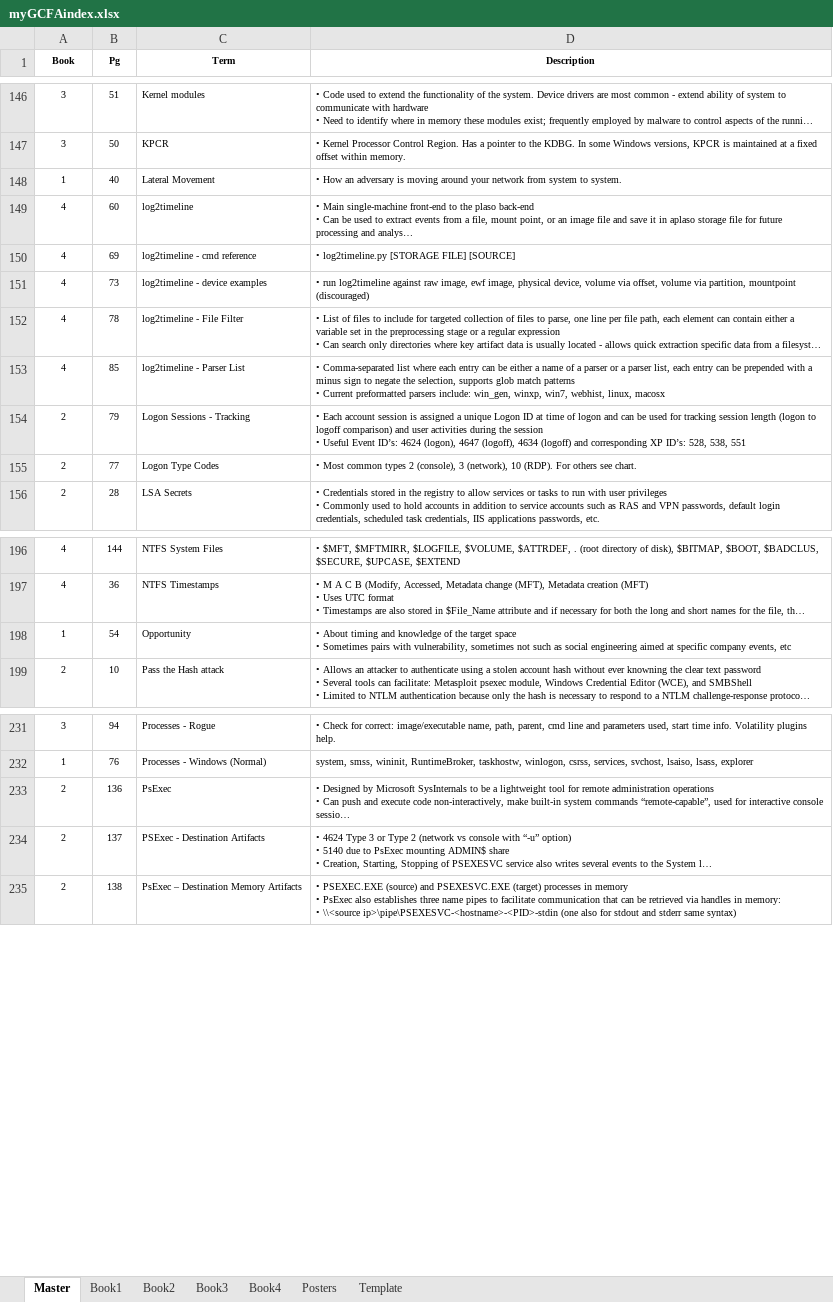
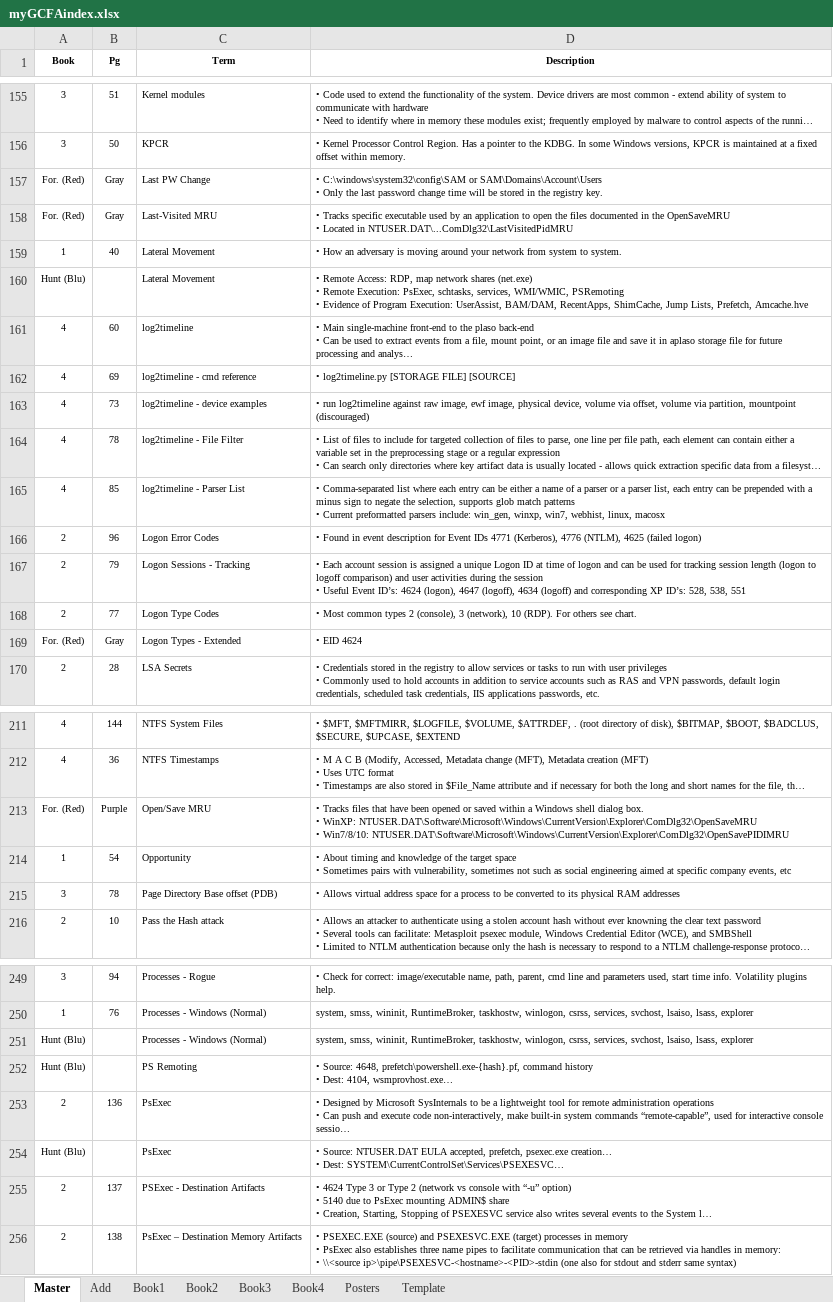
Before and after one commit to 0xbea/GCFA, an Excel workbook: myGCFAindex.xlsx, sheet Master, drawn as a sheet; only a part is shown, gaps mark what is left out; long unchanged cells end in …; values as stored, in another font and other column widths than the file's, no borders; ↵ is a line break in a cell; the diff covers the shown part only; the diff names each change by its address in the sheet, - before the commit and + after, or states it on an @@ line.

```diff
--- a/myGCFAindex.xlsx (sheet Master)
+++ b/myGCFAindex.xlsx (sheet Master)
+sheet tab: Add
+row 157: For. (Red) | Gray | Last PW Change | • C:\windows\system32\config\SAM or SAM\Domains\Account\Users ↵ • Only the last password change time will be stored in the registry key.
+row 158: For. (Red) | Gray | Last-Visited MRU | • Tracks specific executable used by an application to open the files documented in the OpenSaveMRU ↵ • Located in NTUSER.DAT\...ComDlg32\LastVisitedPidMRU
+row 160: Hunt (Blu) |  | Lateral Movement | • Remote Access: RDP, map network shares (net.exe) ↵ • Remote Execution: PsExec, schtasks, services, WMI/WMIC, PSRemoting ↵ • Evidence of Program Execution: UserAssist, BAM/DAM, RecentApps, ShimCache, Jump Lists, Prefetch, Amcache.hve
+row 166: 2 | 96 | Logon Error Codes | • Found in event description for Event IDs 4771 (Kerberos), 4776 (NTLM), 4625 (failed logon)
+row 169: For. (Red) | Gray | Logon Types - Extended | • EID 4624
+row 213: For. (Red) | Purple | Open/Save MRU | • Tracks files that have been opened or saved within a Windows shell dialog box. ↵ • WinXP: NTUSER.DAT\Software\Microsoft\Windows\CurrentVersion\Explorer\ComDlg32\OpenSaveMRU ↵ • Win7/8/10: NTUSER.DAT\Software\Microsoft\Windows\CurrentVersion\Explorer\ComDlg32\OpenSavePIDIMRU
+row 215: 3 | 78 | Page Directory Base offset (PDB) | • Allows virtual address space for a process to be converted to its physical RAM addresses
+row 251: Hunt (Blu) |  | Processes - Windows (Normal) | system, smss, wininit, RuntimeBroker, taskhostw, winlogon, csrss, services, svchost, lsaiso, lsass, explorer
+row 252: Hunt (Blu) |  | PS Remoting | • Source: 4648, prefetch\powershell.exe-{hash}.pf, command history ↵ • Dest: 4104, wsmprovhost.exe…
+row 254: Hunt (Blu) |  | PsExec | • Source: NTUSER.DAT EULA accepted, prefetch, psexec.exe creation… ↵ • Dest: SYSTEM\CurrentControlSet\Services\PSEXESVC…
```
Also changed, not shown: 26 added rows and 4 edited cells elsewhere in this sheet, sheet Posters, sheet Book1, sheet Book4, sheet Book3, sheet Book2.
